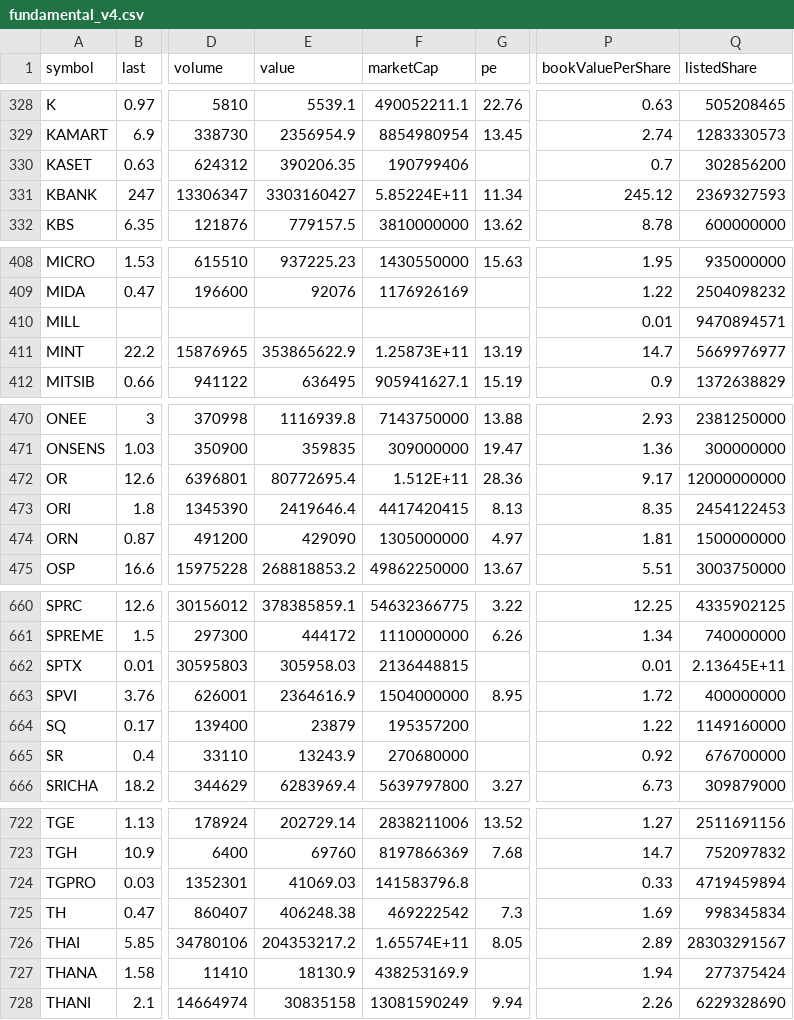
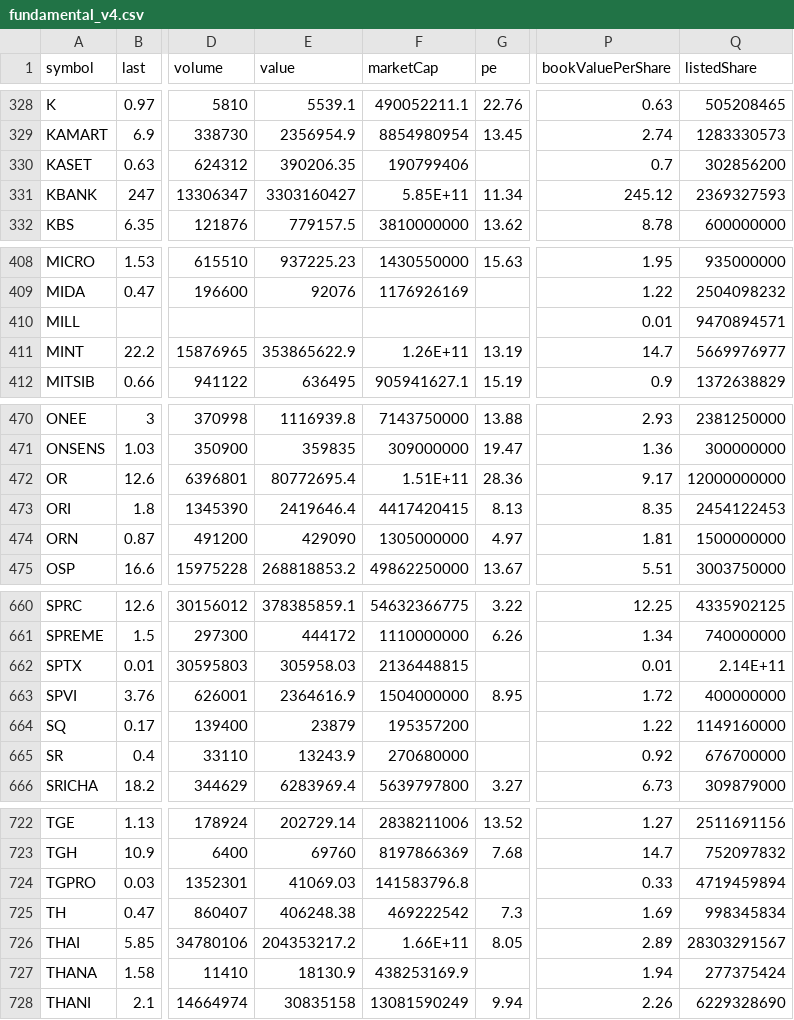
Before and after one commit to Somyotthanimwas/FundamentalWeb, a CSV file: data/fundamental_v4.csv, drawn as a sheet; only a part is shown, gaps mark what is left out; the diff covers the shown part only; the diff names each change by its address in the sheet, - before the commit and + after, or states it on an @@ line.

```diff
--- a/data/fundamental_v4.csv
+++ b/data/fundamental_v4.csv
-F331 (marketCap): 5.85224E+11
+F331 (marketCap): 5.85E+11
-F411 (marketCap): 1.25873E+11
+F411 (marketCap): 1.26E+11
-F472 (marketCap): 1.512E+11
+F472 (marketCap): 1.51E+11
-Q662 (listedShare): 2.13645E+11
+Q662 (listedShare): 2.14E+11
-F726 (marketCap): 1.65574E+11
+F726 (marketCap): 1.66E+11
```
Also changed, not shown: 30 edited cells elsewhere in this file.
